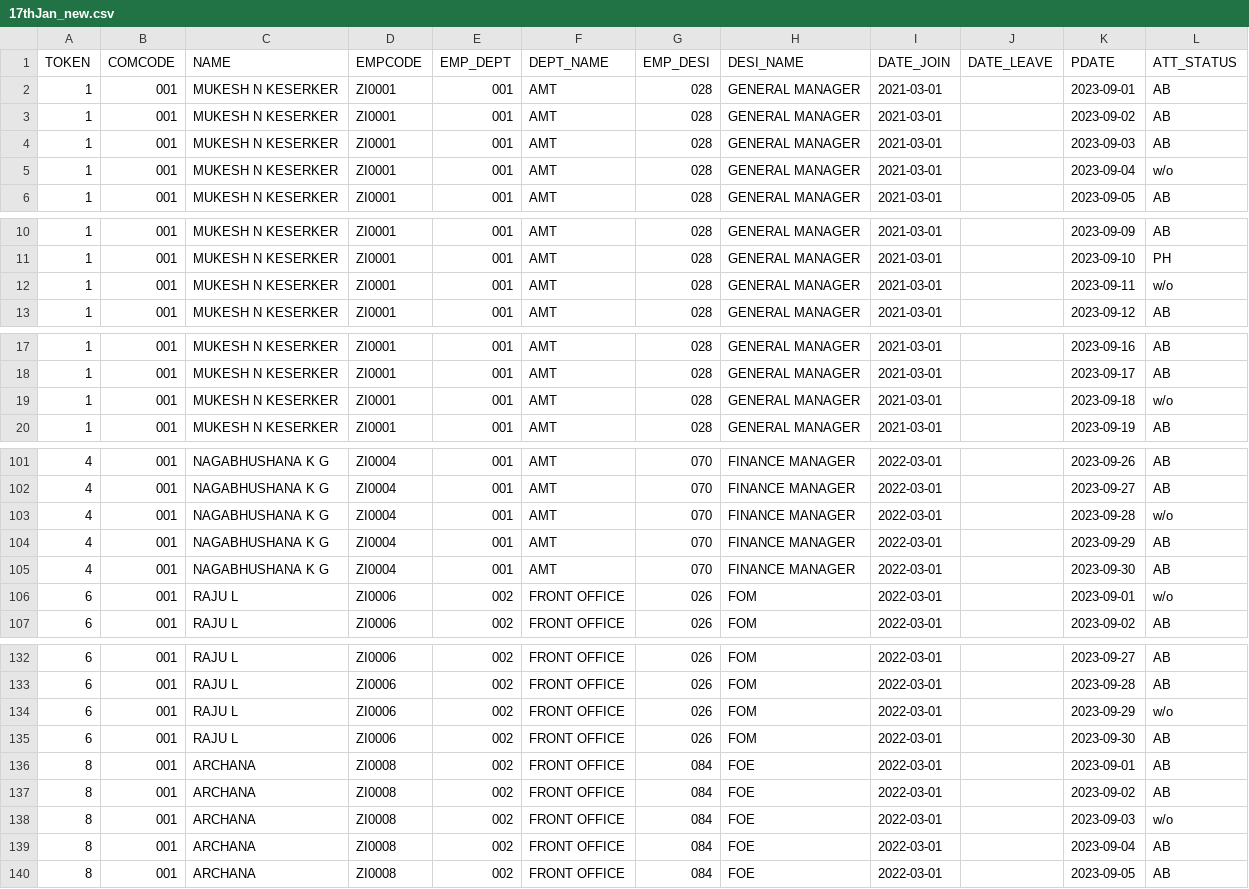
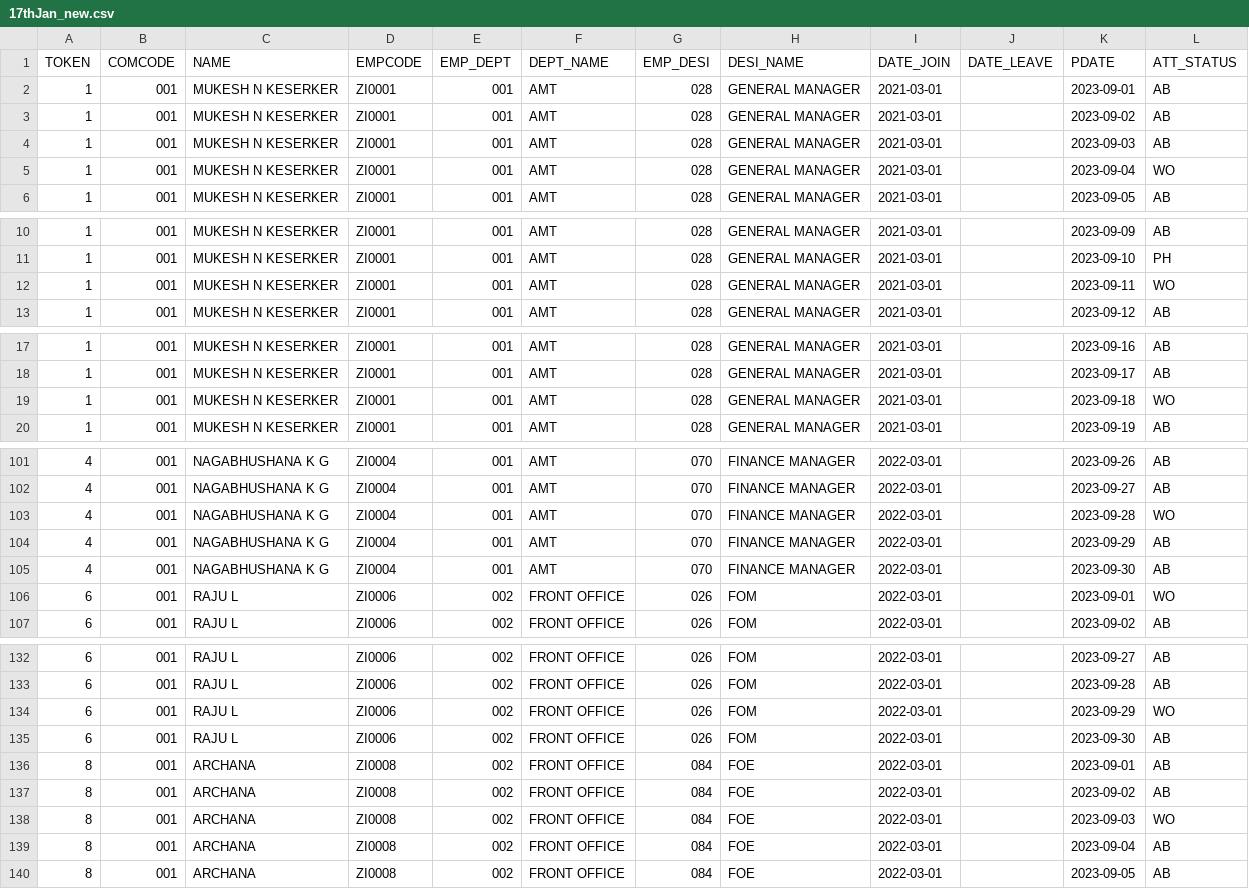
Before and after one commit to RakshithManjunath/VFPPython, a CSV file: 17thJan_new.csv, drawn as a sheet; only a part is shown, gaps mark what is left out; the diff covers the shown part only.

```diff
--- a/17thJan_new.csv
+++ b/17thJan_new.csv
@@ -4,3 +4,3 @@ TOKEN,COMCODE,NAME,EMPCODE,EMP_DEPT,DEPT_NAME,EMP_DESI,DESI_NAME,DATE_JOIN,DATE_
 1,001,MUKESH N KESERKER,ZI0001,001,AMT,028,GENERAL MANAGER,2021-03-01,,2023-09-03,AB
-1,001,MUKESH N KESERKER,ZI0001,001,AMT,028,GENERAL MANAGER,2021-03-01,,2023-09-04,w/o
+1,001,MUKESH N KESERKER,ZI0001,001,AMT,028,GENERAL MANAGER,2021-03-01,,2023-09-04,WO
 1,001,MUKESH N KESERKER,ZI0001,001,AMT,028,GENERAL MANAGER,2021-03-01,,2023-09-05,AB
@@ -11,3 +11,3 @@ TOKEN,COMCODE,NAME,EMPCODE,EMP_DEPT,DEPT_NAME,EMP_DESI,DESI_NAME,DATE_JOIN,DATE_
 1,001,MUKESH N KESERKER,ZI0001,001,AMT,028,GENERAL MANAGER,2021-03-01,,2023-09-10,PH
-1,001,MUKESH N KESERKER,ZI0001,001,AMT,028,GENERAL MANAGER,2021-03-01,,2023-09-11,w/o
+1,001,MUKESH N KESERKER,ZI0001,001,AMT,028,GENERAL MANAGER,2021-03-01,,2023-09-11,WO
 1,001,MUKESH N KESERKER,ZI0001,001,AMT,028,GENERAL MANAGER,2021-03-01,,2023-09-12,AB
@@ -18,3 +18,3 @@ TOKEN,COMCODE,NAME,EMPCODE,EMP_DEPT,DEPT_NAME,EMP_DESI,DESI_NAME,DATE_JOIN,DATE_
 1,001,MUKESH N KESERKER,ZI0001,001,AMT,028,GENERAL MANAGER,2021-03-01,,2023-09-17,AB
-1,001,MUKESH N KESERKER,ZI0001,001,AMT,028,GENERAL MANAGER,2021-03-01,,2023-09-18,w/o
+1,001,MUKESH N KESERKER,ZI0001,001,AMT,028,GENERAL MANAGER,2021-03-01,,2023-09-18,WO
 1,001,MUKESH N KESERKER,ZI0001,001,AMT,028,GENERAL MANAGER,2021-03-01,,2023-09-19,AB
@@ -102,6 +102,6 @@ TOKEN,COMCODE,NAME,EMPCODE,EMP_DEPT,DEPT_NAME,EMP_DESI,DESI_NAME,DATE_JOIN,DATE_
 4,001,NAGABHUSHANA K G,ZI0004,001,AMT,070,FINANCE MANAGER,2022-03-01,,2023-09-27,AB
-4,001,NAGABHUSHANA K G,ZI0004,001,AMT,070,FINANCE MANAGER,2022-03-01,,2023-09-28,w/o
+4,001,NAGABHUSHANA K G,ZI0004,001,AMT,070,FINANCE MANAGER,2022-03-01,,2023-09-28,WO
 4,001,NAGABHUSHANA K G,ZI0004,001,AMT,070,FINANCE MANAGER,2022-03-01,,2023-09-29,AB
 4,001,NAGABHUSHANA K G,ZI0004,001,AMT,070,FINANCE MANAGER,2022-03-01,,2023-09-30,AB
-6,001,RAJU L,ZI0006,002,FRONT OFFICE,026,FOM,2022-03-01,,2023-09-01,w/o
+6,001,RAJU L,ZI0006,002,FRONT OFFICE,026,FOM,2022-03-01,,2023-09-01,WO
 6,001,RAJU L,ZI0006,002,FRONT OFFICE,026,FOM,2022-03-01,,2023-09-02,AB
@@ -133,3 +133,3 @@ TOKEN,COMCODE,NAME,EMPCODE,EMP_DEPT,DEPT_NAME,EMP_DESI,DESI_NAME,DATE_JOIN,DATE_
 6,001,RAJU L,ZI0006,002,FRONT OFFICE,026,FOM,2022-03-01,,2023-09-28,AB
-6,001,RAJU L,ZI0006,002,FRONT OFFICE,026,FOM,2022-03-01,,2023-09-29,w/o
+6,001,RAJU L,ZI0006,002,FRONT OFFICE,026,FOM,2022-03-01,,2023-09-29,WO
 6,001,RAJU L,ZI0006,002,FRONT OFFICE,026,FOM,2022-03-01,,2023-09-30,AB
@@ -137,3 +137,3 @@ TOKEN,COMCODE,NAME,EMPCODE,EMP_DEPT,DEPT_NAME,EMP_DESI,DESI_NAME,DATE_JOIN,DATE_
 8,001,ARCHANA,ZI0008,002,FRONT OFFICE,084,FOE,2022-03-01,,2023-09-02,AB
-8,001,ARCHANA,ZI0008,002,FRONT OFFICE,084,FOE,2022-03-01,,2023-09-03,w/o
+8,001,ARCHANA,ZI0008,002,FRONT OFFICE,084,FOE,2022-03-01,,2023-09-03,WO
 8,001,ARCHANA,ZI0008,002,FRONT OFFICE,084,FOE,2022-03-01,,2023-09-04,AB
```
Also changed, not shown: 21 edited cells elsewhere in this file, 1 other file.
